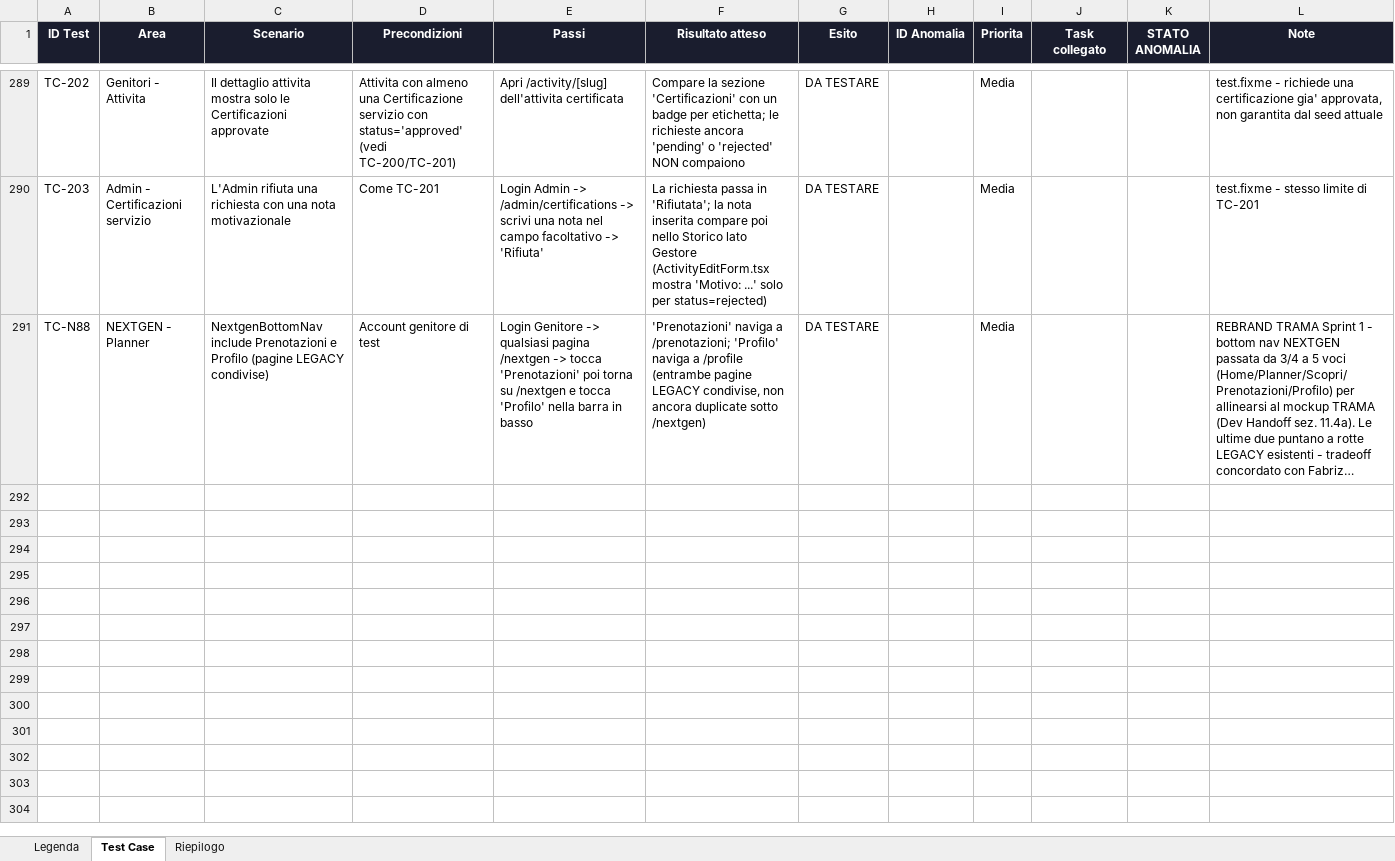
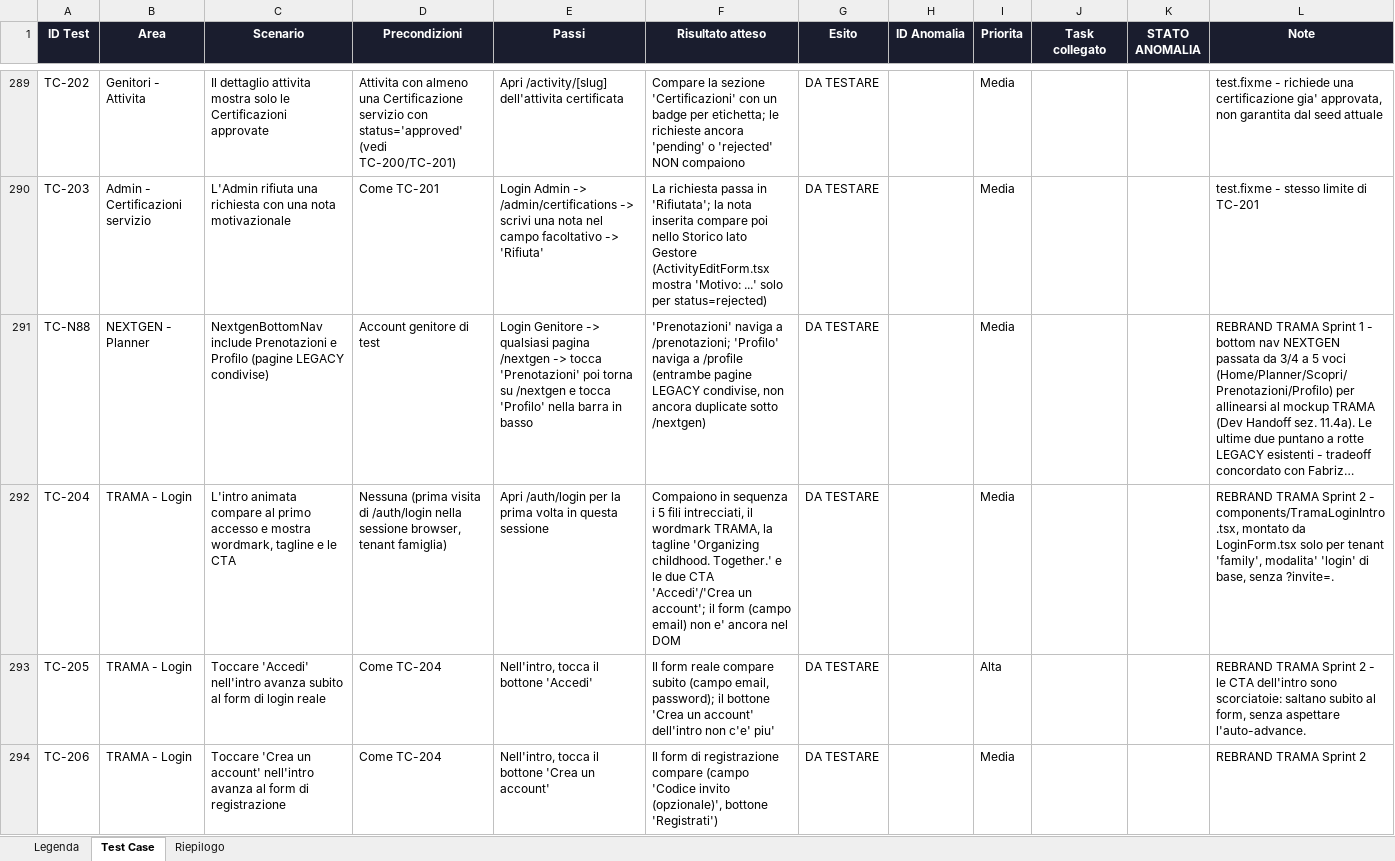
Before and after one commit to faberx83/buddykids-app, an Excel workbook: BuddyKids_Test_Case.xlsx, sheet Test Case, drawn as a sheet; only a part is shown, gaps mark what is left out; long unchanged cells end in …; values as stored, in another font and other column widths than the file's, no borders; charts and pictures and conditional formats not drawn; the diff covers the shown part only; the diff names each change by its address in the sheet, - before the commit and + after, or states it on an @@ line.

Commit message:
TRAMA rebrand Sprint 2: Login con intro animata (fili -> wordmark -> tagline -> CTA)
- components/TramaLoginIntro.tsx (nuovo): sequenza d'ingresso da Dev Handoff sez. 5a/9 (fili 0.65s, wordmark 1.5s, tagline 1.9s, CTA 2.3-2.4s), auto-advance a 4.2s se l'utente non tocca nulla
- app/globals.css: keyframes trama-mark-in / trama-fade-up, additivi
- app/auth/login/LoginForm.tsx: monta l'intro SOLO per tenant 'family', modalita' 'login' di base, senza ?invite= (deep-link invito resta immediato); 'vista' segnata in sessionStorage al mount (una sola volta per sessione); intro e form reale mutuamente esclusivi nel DOM (niente ambiguita' per Playwright/loginAs su due bottoni 'Accedi'); fix minore: badge iniziali 'BK' -> 'TR' (refuso rimasto dal rebrand Sprint 1)
- tests/genitori/login.spec.ts (nuovo): TC-204..208 (comparsa intro, CTA Accedi/Crea un account, one-shot per sessione, skip su ?invite=)
- xlsx: nuova area 'TRAMA - Login', righe TC-204..208, riga Riepilogo aggiunta

```diff
--- a/BuddyKids_Test_Case.xlsx (sheet Test Case)
+++ b/BuddyKids_Test_Case.xlsx (sheet Test Case)
+row 292: TC-204 | TRAMA - Login | L'intro animata compare al primo accesso e mostra wordmark, tagline e le CTA | Nessuna (prima visita di /auth/login nella sessione browser, tenant famiglia) | Apri /auth/login per la prima volta in questa sessione | Compaiono in sequenza i 5 fili intrecciati, il wordmark TRAMA, la tagline 'Organizing childhood. Together.' e le due CTA 'Accedi'/'Crea un account'; il form (campo email) non e' ancora nel DOM | DA TESTARE |  | Media |  |  | REBRAND TRAMA Sprint 2 - components/TramaLoginIntro.tsx, montato da LoginForm.tsx solo per tenant 'family', modalita' 'login' di base, senza ?invite=.
+row 293: TC-205 | TRAMA - Login | Toccare 'Accedi' nell'intro avanza subito al form di login reale | Come TC-204 | Nell'intro, tocca il bottone 'Accedi' | Il form reale compare subito (campo email, password); il bottone 'Crea un account' dell'intro non c'e' piu' | DA TESTARE |  | Alta |  |  | REBRAND TRAMA Sprint 2 - le CTA dell'intro sono scorciatoie: saltano subito al form, senza aspettare l'auto-advance.
+row 294: TC-206 | TRAMA - Login | Toccare 'Crea un account' nell'intro avanza al form di registrazione | Come TC-204 | Nell'intro, tocca il bottone 'Crea un account' | Il form di registrazione compare (campo 'Codice invito (opzionale)', bottone 'Registrati') | DA TESTARE |  | Media |  |  | REBRAND TRAMA Sprint 2
```
Also changed, not shown: 2 added rows elsewhere in this sheet, sheet Riepilogo, 4 other files.
